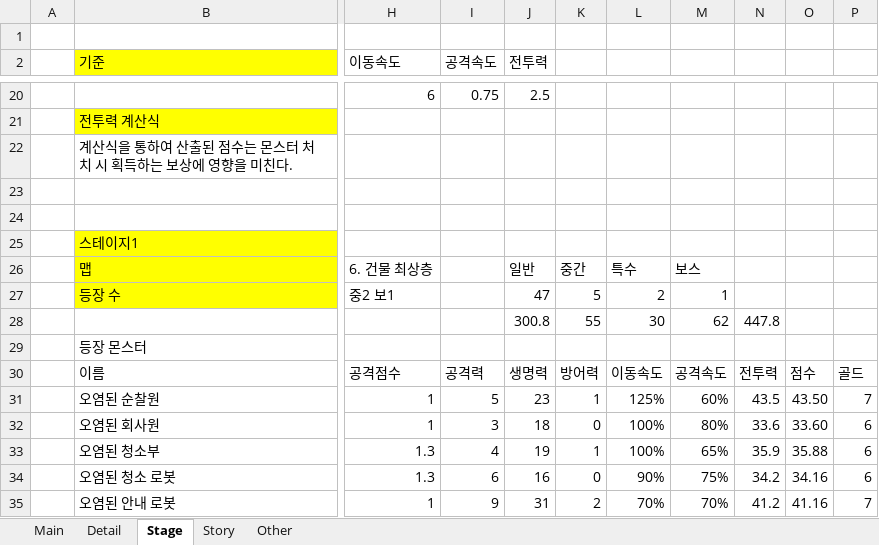
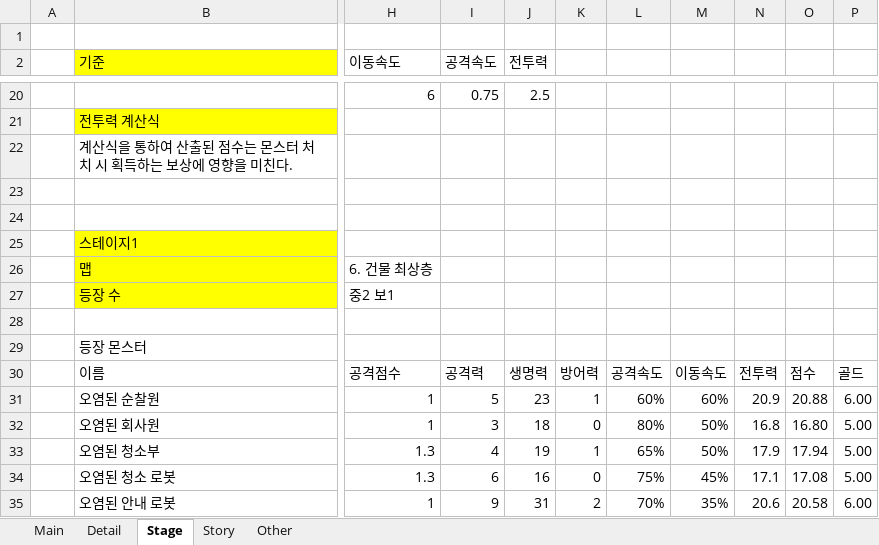
Before and after one commit to LOSINEL/ProjectD, an Excel workbook: Settings.xlsx, sheet Stage, drawn as a sheet; only a part is shown, gaps mark what is left out; values as stored, in another font and other column widths than the file's, no borders; rows hold the shown columns only; the diff covers the shown part only; the diff names each change by its address in the sheet, - before the commit and + after, or states it on an @@ line.

```diff
--- a/Settings.xlsx (sheet Stage)
+++ b/Settings.xlsx (sheet Stage)
-J26 (전투력): 일반
+J26 (전투력): (empty)
-K26: 중간
+K26: (empty)
-L26: 특수
+L26: (empty)
-M26: 보스
+M26: (empty)
-J27 (전투력): 47
+J27 (전투력): (empty)
-K27: 5
+K27: (empty)
-L27: 2
+L27: (empty)
-M27: 1
+M27: (empty)
-row 28:  |  |  |  | 300.8 | 55 | 30 | 62 | 447.8
+row 28: (empty)
-L30: 이동속도
+L30: 공격속도
-M30: 공격속도
+M30: 이동속도
-L31: 125%
+L31: 60%
-N31: 43.5
+N31: 20.9
-O31: 43.50
+O31: 20.88
-P31: 7
+P31: 6.00
-L32: 100%
+L32: 80%
-M32: 80%
+M32: 50%
-N32: 33.6
+N32: 16.8
-O32: 33.60
+O32: 16.80
-P32:P34: 6
+P32:P34: 5.00
-L33: 100%
+L33: 65%
-M33: 65%
+M33: 50%
-N33: 35.9
+N33: 17.9
-O33: 35.88
+O33: 17.94
-L34: 90%
+L34: 75%
-M34: 75%
+M34: 45%
-N34: 34.2
+N34: 17.1
-O34: 34.16
+O34: 17.08
-M35: 70%
+M35: 35%
-N35: 41.2
+N35: 20.6
-O35: 41.16
+O35: 20.58
-P35: 7
+P35: 6.00
```
Also changed, not shown: 24 edited cells elsewhere in this sheet, 22 other files.
